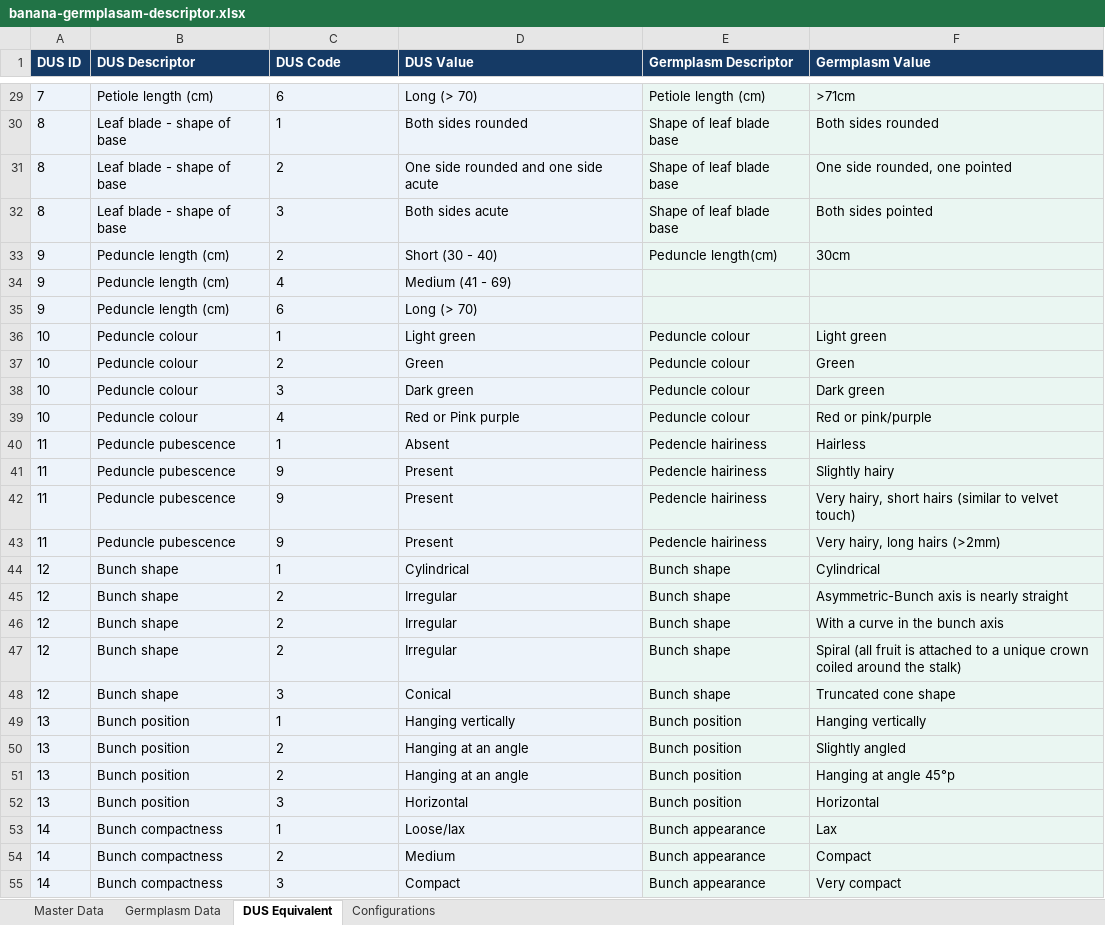
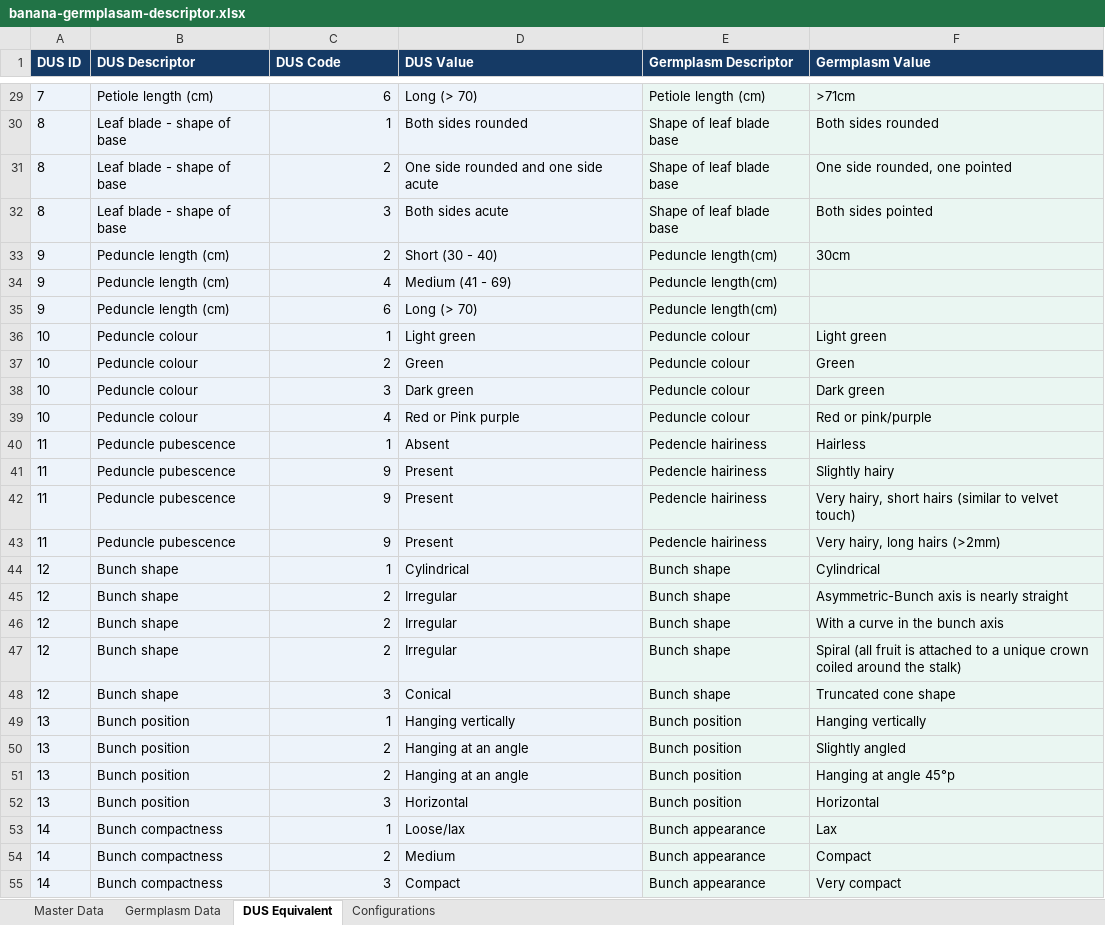
Before and after one commit to prathapjayaraj/germplasm-explorer, an Excel workbook: banana-germplasam-descriptor.xlsx, sheet DUS Equivalent, drawn as a sheet; only a part is shown, gaps mark what is left out; values as stored, in another font and other column widths than the file's, no borders; the diff covers the shown part only; the diff names each change by its address in the sheet, - before the commit and + after, or states it on an @@ line.

```diff
--- a/banana-germplasam-descriptor.xlsx (sheet DUS Equivalent)
+++ b/banana-germplasam-descriptor.xlsx (sheet DUS Equivalent)
-C29:C55 alignment: left
+C29:C55 alignment: right
-E34:E35 (Germplasm Descriptor): (empty)
+E34:E35 (Germplasm Descriptor): Peduncle length(cm)
```
Also changed, not shown: 28 edited cells and cell formats elsewhere in this sheet, sheet Master Data, sheet Germplasm Data, sheet Configurations, 3 other files.
